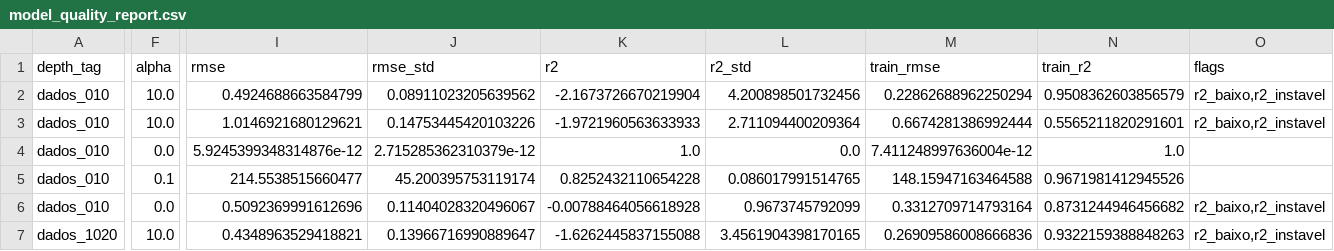
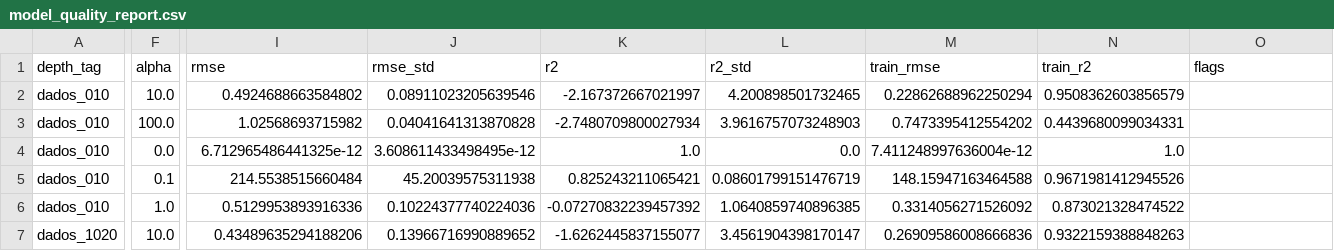
Before and after one commit to ldvsantos/ICS_Analyzer, a CSV file: data/ispc/model_quality_report.csv, drawn as a sheet; only a part is shown, gaps mark what is left out; the diff covers the shown part only; the diff names each change by its address in the sheet, - before the commit and + after, or states it on an @@ line.

Commit message:
chore: automatiza refresh de artefatos ISPC

```diff
--- a/data/ispc/model_quality_report.csv
+++ b/data/ispc/model_quality_report.csv
-I2 (rmse): 0.4924688663584799
+I2 (rmse): 0.4924688663584802
-J2 (rmse_std): 0.08911023205639562
+J2 (rmse_std): 0.08911023205639546
-K2 (r2): -2.1673726670219904
+K2 (r2): -2.167372667021997
-L2 (r2_std): 4.200898501732456
+L2 (r2_std): 4.200898501732465
-O2:O3 (flags): r2_baixo,r2_instavel
+O2:O3 (flags): (empty)
-F3 (alpha): 10.0
+F3 (alpha): 100.0
-I3 (rmse): 1.0146921680129621
+I3 (rmse): 1.02568693715982
-J3 (rmse_std): 0.14753445420103226
+J3 (rmse_std): 0.04041641313870828
-K3 (r2): -1.9721960563633933
+K3 (r2): -2.7480709800027934
-L3 (r2_std): 2.711094400209364
+L3 (r2_std): 3.9616757073248903
-M3 (train_rmse): 0.6674281386992444
+M3 (train_rmse): 0.7473395412554202
-N3 (train_r2): 0.5565211820291601
+N3 (train_r2): 0.4439680099034331
-I4 (rmse): 5.9245399348314876e-12
+I4 (rmse): 6.712965486441325e-12
-J4 (rmse_std): 2.715285362310379e-12
+J4 (rmse_std): 3.608611433498495e-12
-I5 (rmse): 214.5538515660477
+I5 (rmse): 214.5538515660484
-J5 (rmse_std): 45.200395753119174
+J5 (rmse_std): 45.20039575311938
-K5 (r2): 0.8252432110654228
+K5 (r2): 0.825243211065421
-L5 (r2_std): 0.086017991514765
+L5 (r2_std): 0.08601799151476719
-F6 (alpha): 0.0
+F6 (alpha): 1.0
-I6 (rmse): 0.5092369991612696
+I6 (rmse): 0.5129953893916336
-J6 (rmse_std): 0.11404028320496067
+J6 (rmse_std): 0.10224377740224036
-K6 (r2): -0.00788464056618928
+K6 (r2): -0.07270832239457392
-L6 (r2_std): 0.9673745792099
+L6 (r2_std): 1.0640859740896385
-M6 (train_rmse): 0.3312709714793164
+M6 (train_rmse): 0.3314056271526092
-N6 (train_r2): 0.8731244946456682
+N6 (train_r2): 0.873021328474522
-O6:O7 (flags): r2_baixo,r2_instavel
+O6:O7 (flags): (empty)
-I7 (rmse): 0.4348963529418821
+I7 (rmse): 0.43489635294188206
-J7 (rmse_std): 0.13966716990889647
+J7 (rmse_std): 0.13966716990889652
-K7 (r2): -1.6262445837155088
+K7 (r2): -1.6262445837155077
-L7 (r2_std): 3.4561904398170165
+L7 (r2_std): 3.4561904398170147
```
Also changed, not shown: 25 edited cells elsewhere in this file, 19 other files.
